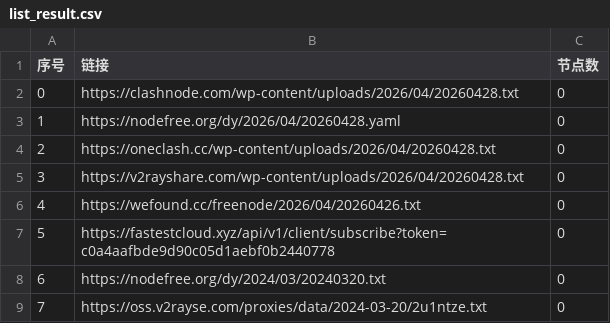
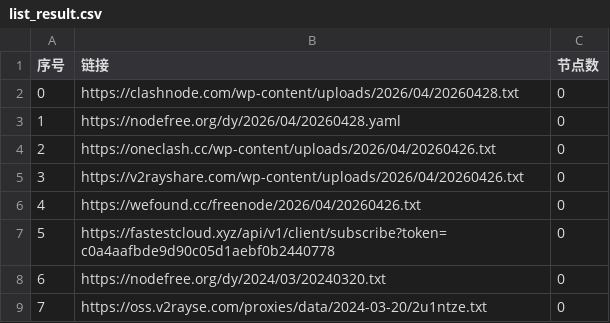
Before and after one commit to ming1386/AutoMergePublicNodes, a CSV file: list_result.csv, drawn as a sheet; only a part is shown.

```diff
--- a/list_result.csv
+++ b/list_result.csv
@@ -3,4 +3,4 @@
 1,https://nodefree.org/dy/2026/04/20260428.yaml,0
-2,https://oneclash.cc/wp-content/uploads/2026/04/20260428.txt,0
-3,https://v2rayshare.com/wp-content/uploads/2026/04/20260428.txt,0
+2,https://oneclash.cc/wp-content/uploads/2026/04/20260426.txt,0
+3,https://v2rayshare.com/wp-content/uploads/2026/04/20260426.txt,0
 4,https://wefound.cc/freenode/2026/04/20260426.txt,0
```
Also changed, not shown: 2 other files.
